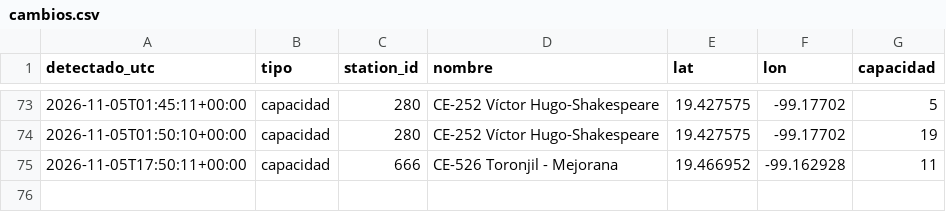
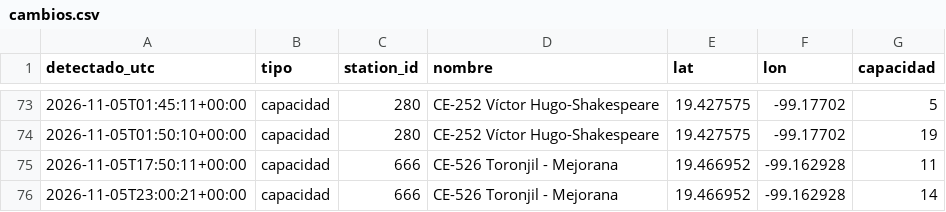
Before and after one commit to Maxtlihuac/ecobici-red-cdmx, a CSV file: info/cambios.csv, drawn as a sheet; only a part is shown, gaps mark what is left out; the diff names each change by its address in the sheet, - before the commit and + after, or states it on an @@ line.

```diff
--- a/info/cambios.csv
+++ b/info/cambios.csv
+row 76: 2026-11-05T23:00:21+00:00 | capacidad | 666 | CE-526 Toronjil - Mejorana | 19.466952 | -99.162928 | 14
```
Also changed, not shown: 3 other files.
